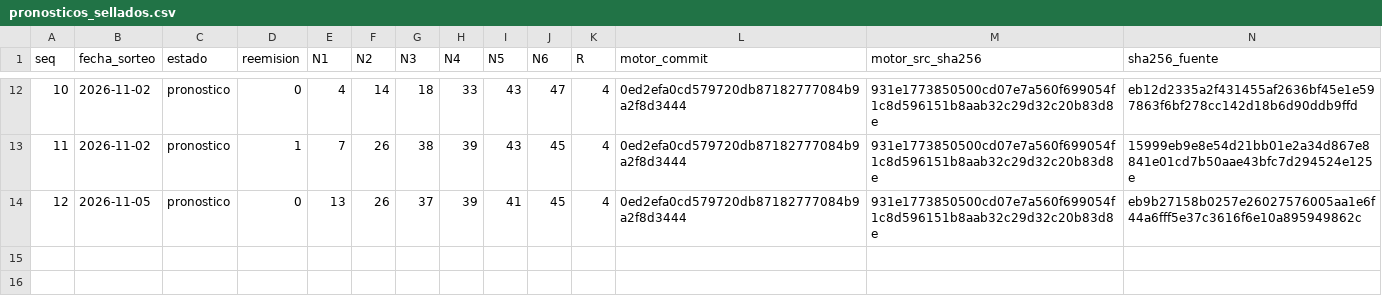
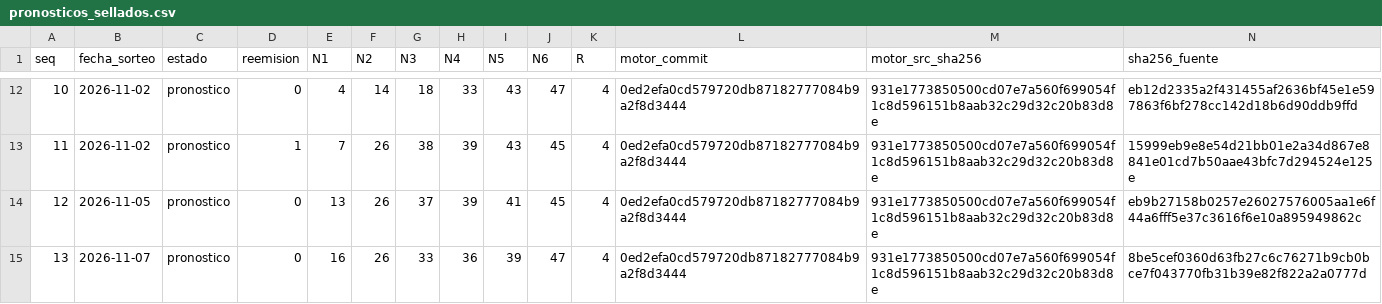
Before and after one commit to Mir-ofe/ardan-ledger, a CSV file: pronosticos_sellados.csv, drawn as a sheet; only a part is shown, gaps mark what is left out; rows hold the shown columns only; the diff names each change by its address in the sheet, - before the commit and + after, or states it on an @@ line.

Commit message:
ledger: seq 13 pronostico 2026-11-07

```diff
--- a/pronosticos_sellados.csv
+++ b/pronosticos_sellados.csv
+row 15: 13 | 2026-11-07 | pronostico | 0 | 16 | 26 | 33 | 36 | 39 | 47 | 4 | 0ed2efa0cd579720db87182777084b9a2f8d3444 | 931e1773850500cd07e7a560f699054f1c8d596151b8aab32c29d32c20b83d8e | 8be5cef0360d63fb27c6c76271b9cb0bce7f043770fb31b39e82f822a2a0777d
```
Also changed, not shown: 2 other files.
